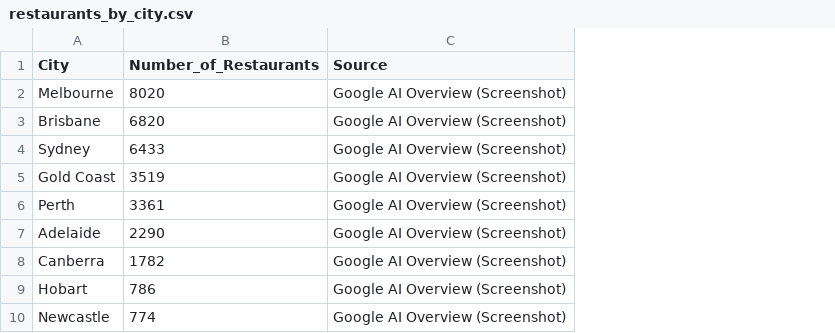
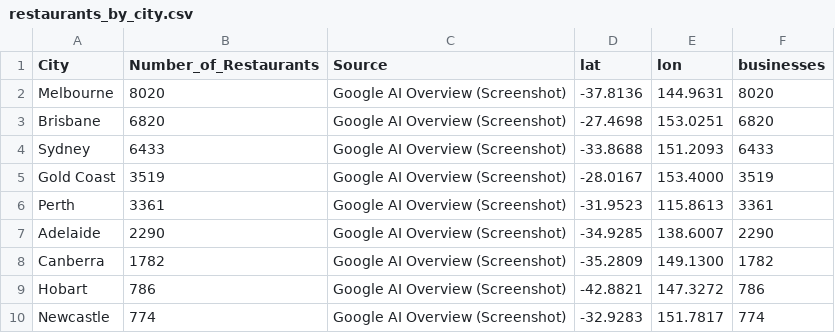
Before and after one commit to mcha0181/data-visualisation-2, a CSV file: restaurants_by_city.csv, drawn as a sheet; the diff names each change by its address in the sheet, - before the commit and + after, or states it on an @@ line.

Commit message:
Update restaurants_by_city.csv

```diff
--- a/restaurants_by_city.csv
+++ b/restaurants_by_city.csv
+column D (lat), rows 2-10: -37.8136 | -27.4698 | -33.8688 | -28.0167 | -31.9523 | -34.9285 | -35.2809 | -42.8821 | -32.9283
+column E (lon), rows 2-10: 144.9631 | 153.0251 | 151.2093 | 153.4000 | 115.8613 | 138.6007 | 149.1300 | 147.3272 | 151.7817
+column F (businesses), rows 2-10: 8020 | 6820 | 6433 | 3519 | 3361 | 2290 | 1782 | 786 | 774
```
